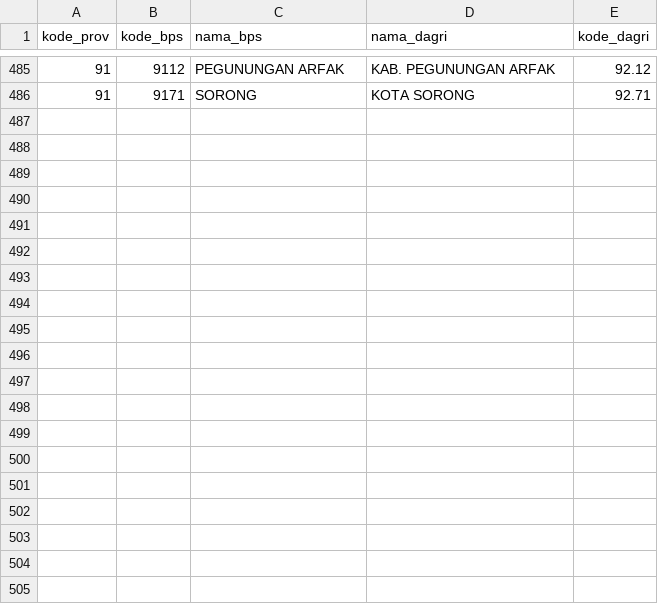
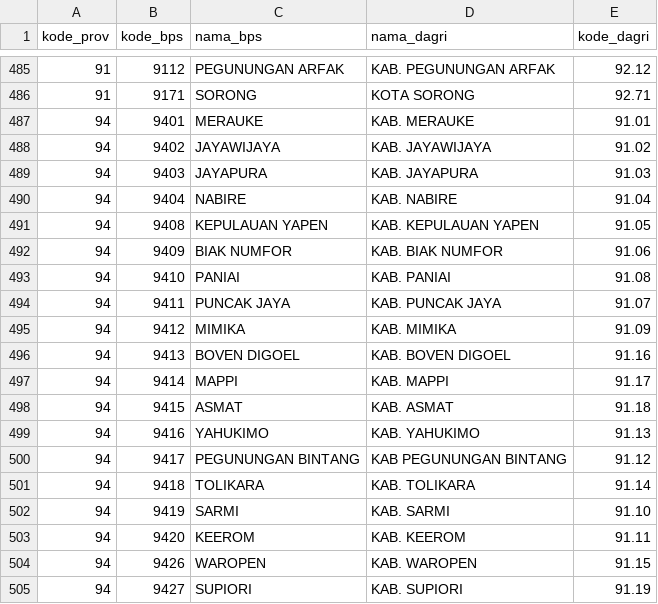
Before and after one commit to damarss/scraping-geo-bps-daerah, a CSV file: kabupaten.csv, drawn as a sheet; only a part is shown, gaps mark what is left out; the diff covers the shown part only.

Commit message:
fix kode_prov

```diff
--- a/kabupaten.csv
+++ b/kabupaten.csv
@@ -486 +486,20 @@ kode_prov,kode_bps,nama_bps,nama_dagri,kode_dagri
 91,9171,SORONG,KOTA SORONG,92.71
+94,9401,MERAUKE,KAB. MERAUKE,91.01
+94,9402,JAYAWIJAYA,KAB. JAYAWIJAYA,91.02
+94,9403,JAYAPURA,KAB. JAYAPURA,91.03
+94,9404,NABIRE,KAB. NABIRE,91.04
+94,9408,KEPULAUAN YAPEN,KAB. KEPULAUAN YAPEN,91.05
+94,9409,BIAK NUMFOR,KAB. BIAK NUMFOR,91.06
+94,9410,PANIAI,KAB. PANIAI,91.08
+94,9411,PUNCAK JAYA,KAB. PUNCAK JAYA,91.07
+94,9412,MIMIKA,KAB. MIMIKA,91.09
+94,9413,BOVEN DIGOEL,KAB. BOVEN DIGOEL,91.16
+94,9414,MAPPI,KAB. MAPPI,91.17
+94,9415,ASMAT,KAB. ASMAT,91.18
+94,9416,YAHUKIMO,KAB. YAHUKIMO,91.13
+94,9417,PEGUNUNGAN BINTANG,KAB PEGUNUNGAN BINTANG,91.12
+94,9418,TOLIKARA,KAB. TOLIKARA,91.14
+94,9419,SARMI,KAB. SARMI,91.10
+94,9420,KEEROM,KAB. KEEROM,91.11
+94,9426,WAROPEN,KAB. WAROPEN,91.15
+94,9427,SUPIORI,KAB. SUPIORI,91.19
```
Also changed, not shown: 10 added rows elsewhere in this file, prov.csv, 3 other files.
